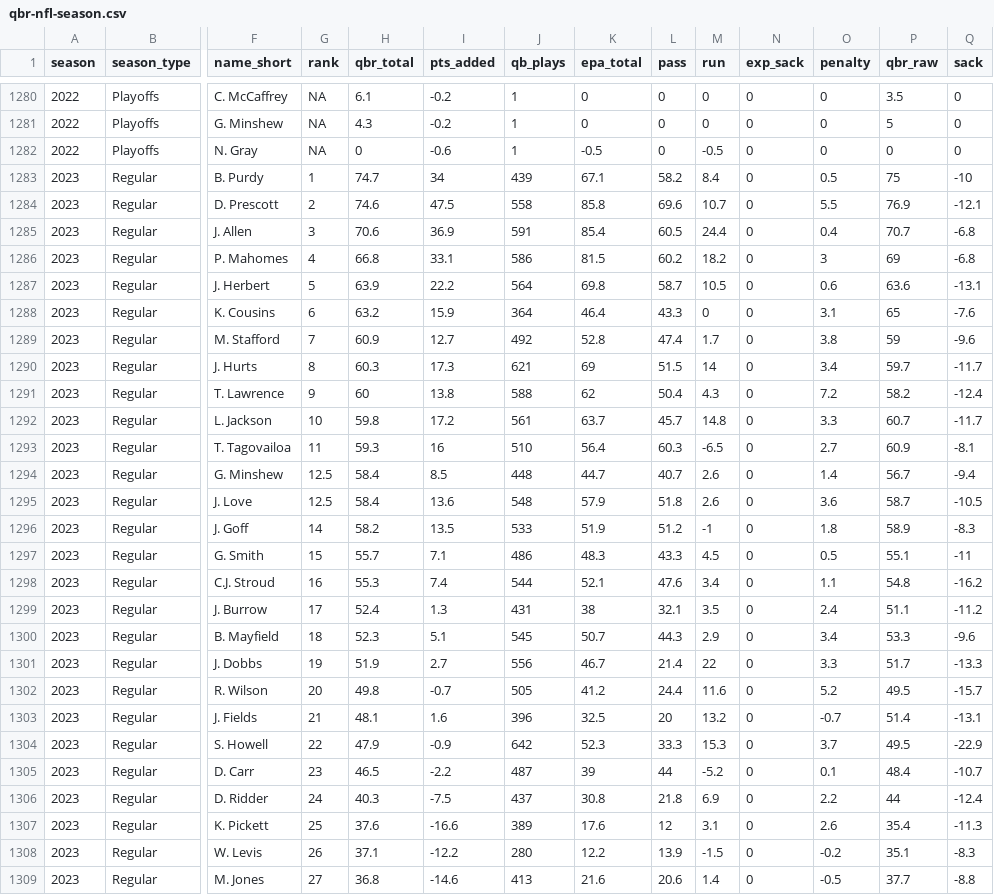
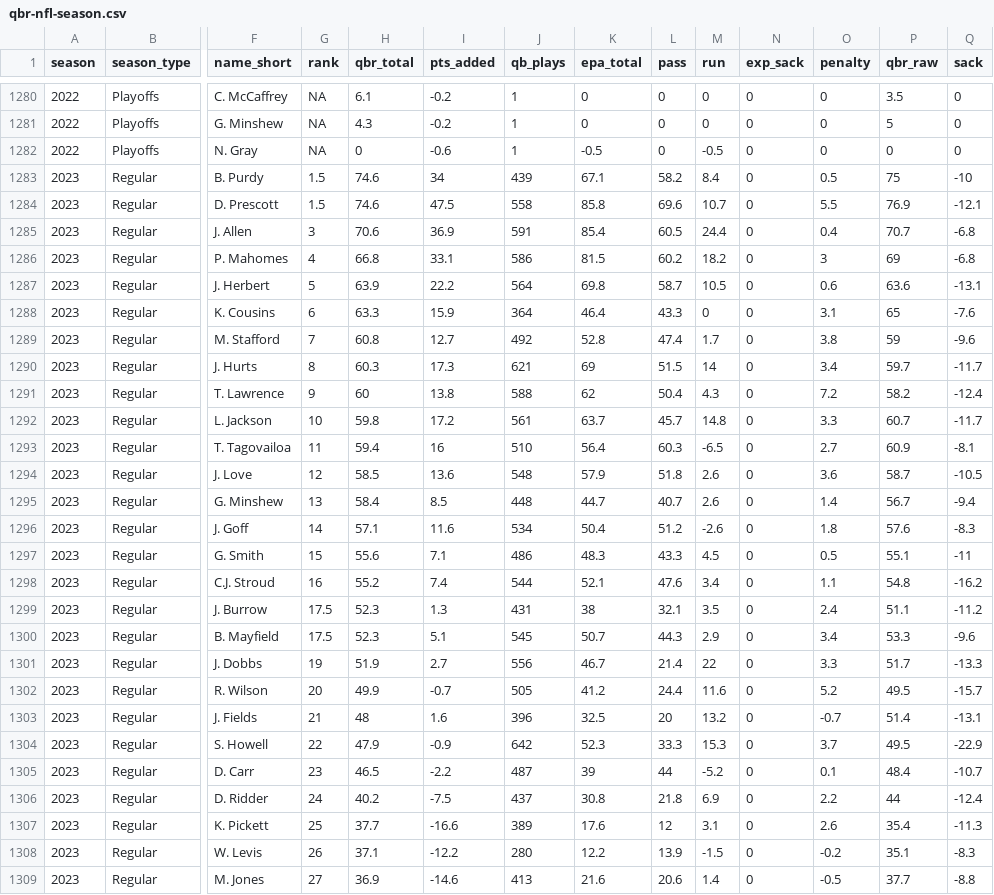
Before and after one commit to nflverse/espnscrapeR-data, a CSV file: data/qbr-nfl-season.csv, drawn as a sheet; only a part is shown, gaps mark what is left out; removed rows and columns are numbered as before the commit, all else as after; rows hold the shown columns only; the diff covers the shown part only; the diff names each change by its address in the sheet, - before the commit and + after, or states it on an @@ line.

```diff
--- a/data/qbr-nfl-season.csv
+++ b/data/qbr-nfl-season.csv
-G1283 (rank): 1
+G1283 (rank): 1.5
-H1283 (qbr_total): 74.7
+H1283 (qbr_total): 74.6
-G1284 (rank): 2
+G1284 (rank): 1.5
-H1288 (qbr_total): 63.2
+H1288 (qbr_total): 63.3
-H1289 (qbr_total): 60.9
+H1289 (qbr_total): 60.8
-H1293 (qbr_total): 59.3
+H1293 (qbr_total): 59.4
+row 1294: 2023 | Regular | J. Love | 12 | 58.5 | 13.6 | 548 | 57.9 | 51.8 | 2.6 | 0 | 3.6 | 58.7 | -10.5
-G1295 (rank): 12.5
+G1295 (rank): 13
-row 1295: 2023 | Regular | J. Love | 12.5 | 58.4 | 13.6 | 548 | 57.9 | 51.8 | 2.6 | 0 | 3.6 | 58.7 | -10.5
-H1296 (qbr_total): 58.2
+H1296 (qbr_total): 57.1
-I1296 (pts_added): 13.5
+I1296 (pts_added): 11.6
-J1296 (qb_plays): 533
+J1296 (qb_plays): 534
-K1296 (epa_total): 51.9
+K1296 (epa_total): 50.4
-M1296 (run): -1
+M1296 (run): -2.6
-P1296 (qbr_raw): 58.9
+P1296 (qbr_raw): 57.6
-H1297 (qbr_total): 55.7
+H1297 (qbr_total): 55.6
-H1298 (qbr_total): 55.3
+H1298 (qbr_total): 55.2
-G1299 (rank): 17
+G1299 (rank): 17.5
-H1299 (qbr_total): 52.4
+H1299 (qbr_total): 52.3
-G1300 (rank): 18
+G1300 (rank): 17.5
-H1302 (qbr_total): 49.8
+H1302 (qbr_total): 49.9
-H1303 (qbr_total): 48.1
+H1303 (qbr_total): 48
-H1306 (qbr_total): 40.3
+H1306 (qbr_total): 40.2
-H1307 (qbr_total): 37.6
+H1307 (qbr_total): 37.7
-H1309 (qbr_total): 36.8
+H1309 (qbr_total): 36.9
```
Also changed, not shown: 1 added row and 10 edited cells elsewhere in this file, 3 other files.
